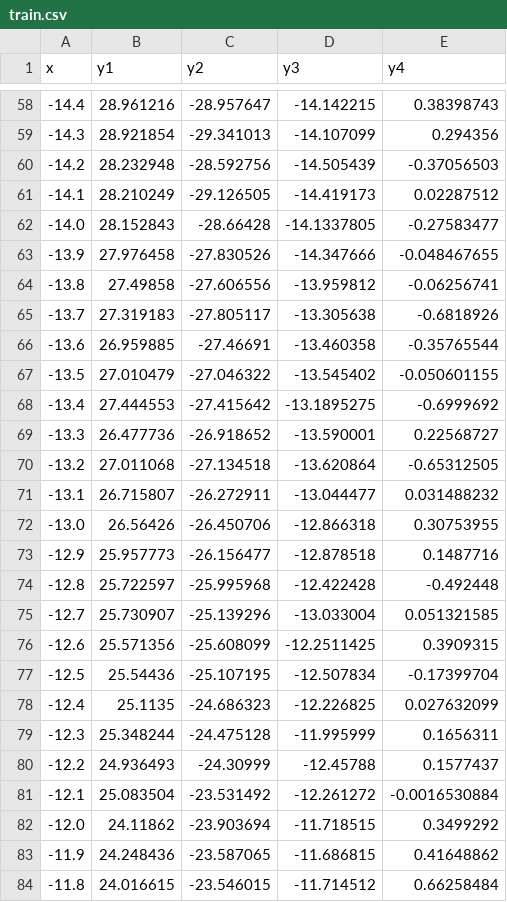
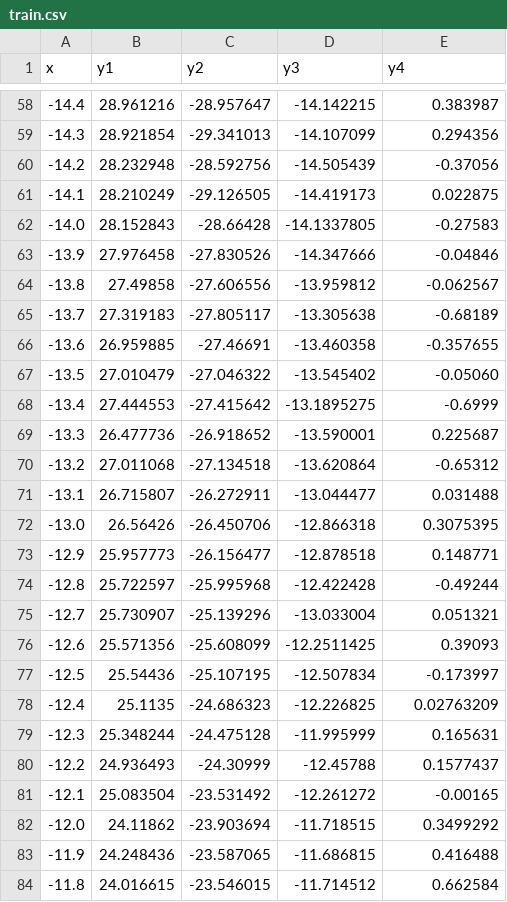
Before and after one commit to AlexCodingMaschine/WrittenAssignmentDLMDSPW01, a CSV file: Datasets/train.csv, drawn as a sheet; only a part is shown, gaps mark what is left out; the diff covers the shown part only.

```diff
--- a/Datasets/train.csv
+++ b/Datasets/train.csv
@@ -58,27 +58,27 @@ x,y1,y2,y3,y4
--14.4,28.961216,-28.957647,-14.142215,0.38398743
+-14.4,28.961216,-28.957647,-14.142215,0.383987
 -14.3,28.921854,-29.341013,-14.107099,0.294356
--14.2,28.232948,-28.592756,-14.505439,-0.37056503
--14.1,28.210249,-29.126505,-14.419173,0.02287512
--14.0,28.152843,-28.66428,-14.1337805,-0.27583477
--13.9,27.976458,-27.830526,-14.347666,-0.048467655
--13.8,27.49858,-27.606556,-13.959812,-0.06256741
--13.7,27.319183,-27.805117,-13.305638,-0.6818926
--13.6,26.959885,-27.46691,-13.460358,-0.35765544
--13.5,27.010479,-27.046322,-13.545402,-0.050601155
--13.4,27.444553,-27.415642,-13.1895275,-0.6999692
--13.3,26.477736,-26.918652,-13.590001,0.22568727
--13.2,27.011068,-27.134518,-13.620864,-0.65312505
--13.1,26.715807,-26.272911,-13.044477,0.031488232
--13.0,26.56426,-26.450706,-12.866318,0.30753955
--12.9,25.957773,-26.156477,-12.878518,0.1487716
--12.8,25.722597,-25.995968,-12.422428,-0.492448
--12.7,25.730907,-25.139296,-13.033004,0.051321585
--12.6,25.571356,-25.608099,-12.2511425,0.3909315
--12.5,25.54436,-25.107195,-12.507834,-0.17399704
--12.4,25.1135,-24.686323,-12.226825,0.027632099
--12.3,25.348244,-24.475128,-11.995999,0.1656311
+-14.2,28.232948,-28.592756,-14.505439,-0.37056
+-14.1,28.210249,-29.126505,-14.419173,0.022875
+-14.0,28.152843,-28.66428,-14.1337805,-0.27583
+-13.9,27.976458,-27.830526,-14.347666,-0.04846
+-13.8,27.49858,-27.606556,-13.959812,-0.062567
+-13.7,27.319183,-27.805117,-13.305638,-0.68189
+-13.6,26.959885,-27.46691,-13.460358,-0.357655
+-13.5,27.010479,-27.046322,-13.545402,-0.05060
+-13.4,27.444553,-27.415642,-13.1895275,-0.6999
+-13.3,26.477736,-26.918652,-13.590001,0.225687
+-13.2,27.011068,-27.134518,-13.620864,-0.65312
+-13.1,26.715807,-26.272911,-13.044477,0.031488
+-13.0,26.56426,-26.450706,-12.866318,0.3075395
+-12.9,25.957773,-26.156477,-12.878518,0.148771
+-12.8,25.722597,-25.995968,-12.422428,-0.49244
+-12.7,25.730907,-25.139296,-13.033004,0.051321
+-12.6,25.571356,-25.608099,-12.2511425,0.39093
+-12.5,25.54436,-25.107195,-12.507834,-0.173997
+-12.4,25.1135,-24.686323,-12.226825,0.02763209
+-12.3,25.348244,-24.475128,-11.995999,0.165631
 -12.2,24.936493,-24.30999,-12.45788,0.1577437
--12.1,25.083504,-23.531492,-12.261272,-0.0016530884
+-12.1,25.083504,-23.531492,-12.261272,-0.00165
 -12.0,24.11862,-23.903694,-11.718515,0.3499292
--11.9,24.248436,-23.587065,-11.686815,0.41648862
--11.8,24.016615,-23.546015,-11.714512,0.66258484
+-11.9,24.248436,-23.587065,-11.686815,0.416488
+-11.8,24.016615,-23.546015,-11.714512,0.662584
```
Also changed, not shown: 42 edited cells elsewhere in this file, 5 other files.
